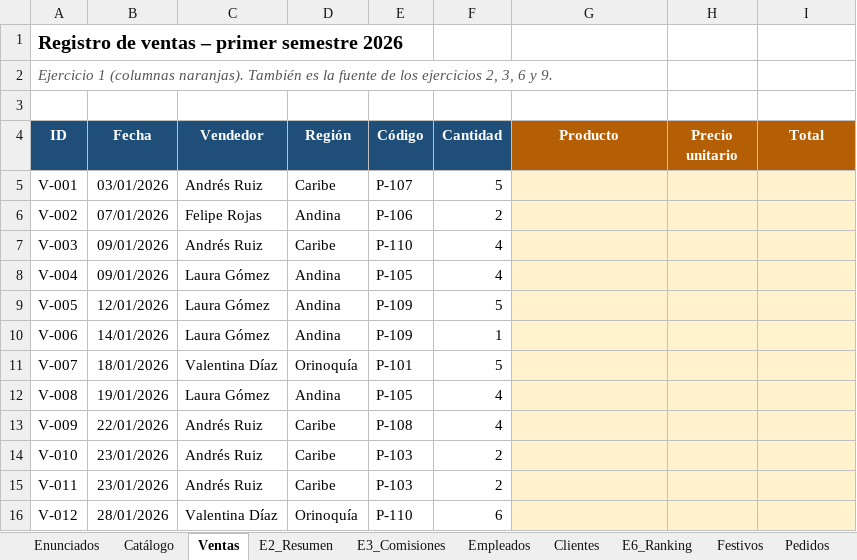
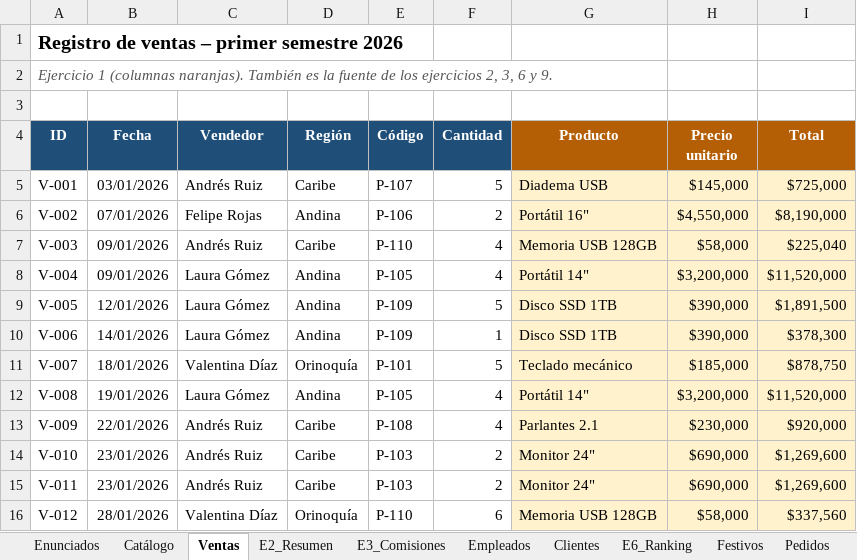
Before and after one commit to JoseMVelezR/MisEjercicios, an Excel workbook: Ejercicios.xlsx, sheet Ventas, drawn as a sheet; only a part is shown; values as stored, in another font and other column widths than the file's, no borders; the diff covers the shown part only; the diff names each change by its address in the sheet, - before the commit and + after, or states it on an @@ line.

```diff
--- a/Ejercicios.xlsx (sheet Ventas)
+++ b/Ejercicios.xlsx (sheet Ventas)
-G5 (Producto): (empty)
+G5 (Producto): Diadema USB
-H5 (Precio unitario): (empty)
+H5 (Precio unitario): $145,000
-I5 (Total): (empty)
+I5 (Total): $725,000
-G6 (Producto): (empty)
+G6 (Producto): Portátil 16"
-H6 (Precio unitario): (empty)
+H6 (Precio unitario): $4,550,000
-I6 (Total): (empty)
+I6 (Total): $8,190,000
-G7 (Producto): (empty)
+G7 (Producto): Memoria USB 128GB
-H7 (Precio unitario): (empty)
+H7 (Precio unitario): $58,000
-I7 (Total): (empty)
+I7 (Total): $225,040
-G8 (Producto): (empty)
+G8 (Producto): Portátil 14"
-H8 (Precio unitario): (empty)
+H8 (Precio unitario): $3,200,000
-I8 (Total): (empty)
+I8 (Total): $11,520,000
-G9:G10 (Producto): (empty)
+G9:G10 (Producto): Disco SSD 1TB
-H9:H10 (Precio unitario): (empty)
+H9:H10 (Precio unitario): $390,000
-I9 (Total): (empty)
+I9 (Total): $1,891,500
-I10 (Total): (empty)
+I10 (Total): $378,300
-G11 (Producto): (empty)
+G11 (Producto): Teclado mecánico
-H11 (Precio unitario): (empty)
+H11 (Precio unitario): $185,000
-I11 (Total): (empty)
+I11 (Total): $878,750
-G12 (Producto): (empty)
+G12 (Producto): Portátil 14"
-H12 (Precio unitario): (empty)
+H12 (Precio unitario): $3,200,000
-I12 (Total): (empty)
+I12 (Total): $11,520,000
-G13 (Producto): (empty)
+G13 (Producto): Parlantes 2.1
-H13 (Precio unitario): (empty)
+H13 (Precio unitario): $230,000
-I13 (Total): (empty)
+I13 (Total): $920,000
-G14:G15 (Producto): (empty)
+G14:G15 (Producto): Monitor 24"
-H14:H15 (Precio unitario): (empty)
+H14:H15 (Precio unitario): $690,000
-I14:I15 (Total): (empty)
+I14:I15 (Total): $1,269,600
-G16 (Producto): (empty)
+G16 (Producto): Memoria USB 128GB
-H16 (Precio unitario): (empty)
+H16 (Precio unitario): $58,000
-I16 (Total): (empty)
+I16 (Total): $337,560
```
Also changed, not shown: 205 edited cells elsewhere in this sheet, sheet Clientes, sheet Pedidos, sheet Empleados, sheet E2_Resumen, sheet E3_Comisiones, sheet E6_Ranking, 2 more sheets, formulas that keep their value, 1 other file.
